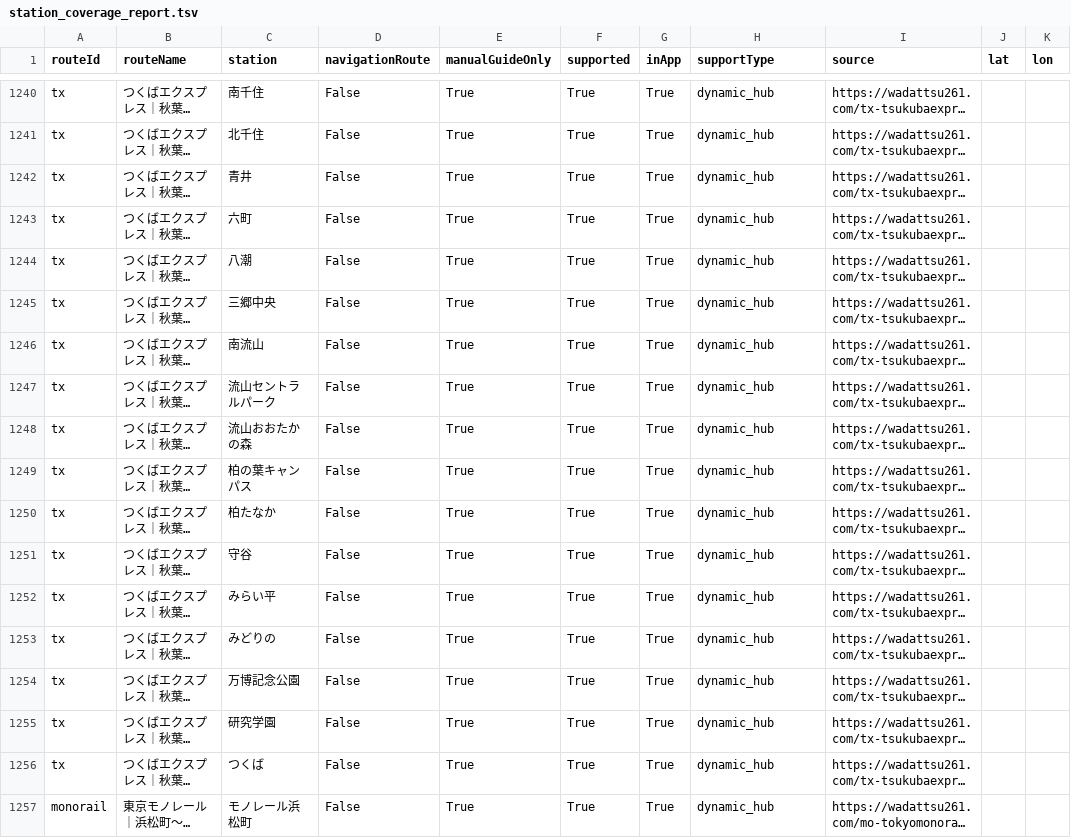
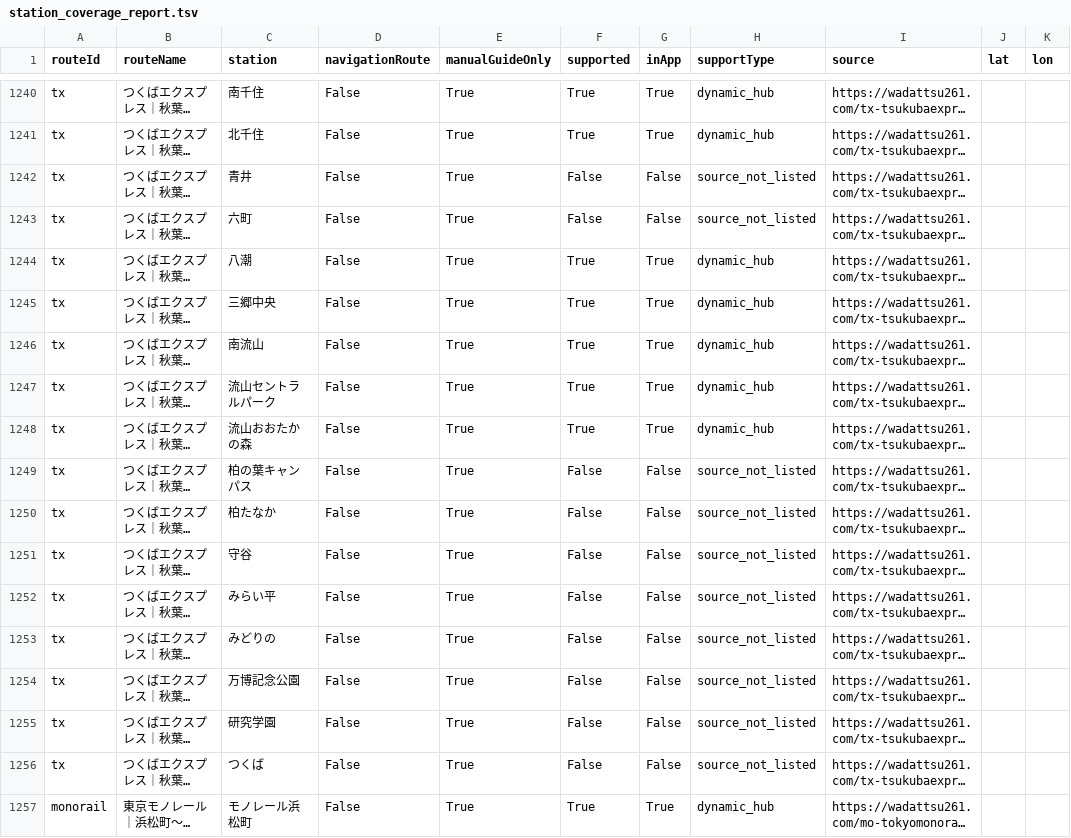
Before and after one commit to poritoca/train, a TSV file: station_coverage_report.tsv, drawn as a sheet; only a part is shown, gaps mark what is left out; long unchanged cells end in …; the diff names each change by its address in the sheet, - before the commit and + after, or states it on an @@ line.

```diff
--- a/station_coverage_report.tsv
+++ b/station_coverage_report.tsv
-F1242:F1243 (supported): True
+F1242:F1243 (supported): False
-G1242:G1243 (inApp): True
+G1242:G1243 (inApp): False
-H1242:H1243 (supportType): dynamic_hub
+H1242:H1243 (supportType): source_not_listed
-F1249:F1256 (supported): True
+F1249:F1256 (supported): False
-G1249:G1256 (inApp): True
+G1249:G1256 (inApp): False
-H1249:H1256 (supportType): dynamic_hub
+H1249:H1256 (supportType): source_not_listed
```
Also changed, not shown: source_inventory.tsv, 19 other files.
